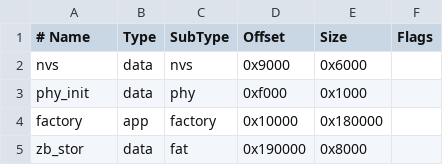
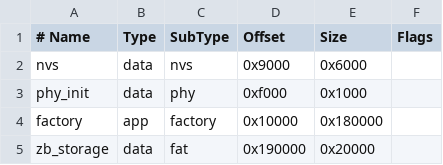
Before and after one commit to adambenovic/esp32c6-zigbee-router, a CSV file: partitions.csv, drawn as a sheet.

```diff
--- a/partitions.csv
+++ b/partitions.csv
@@ -4,2 +4,2 @@ phy_init, data, phy,     0xf000,  0x1000,
 factory,  app,  factory, 0x10000, 0x180000,
-zb_stor,  data, fat,     0x190000,0x8000,
+zb_storage, data, fat,   0x190000,0x20000,
```
